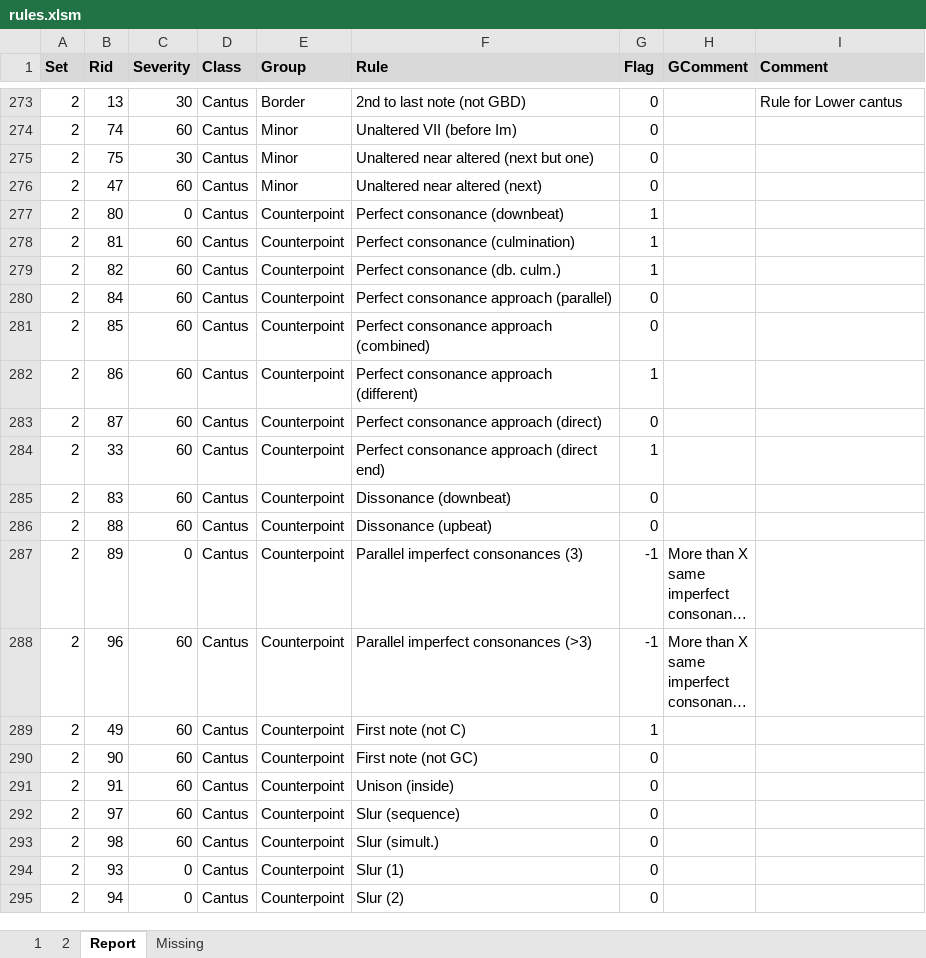
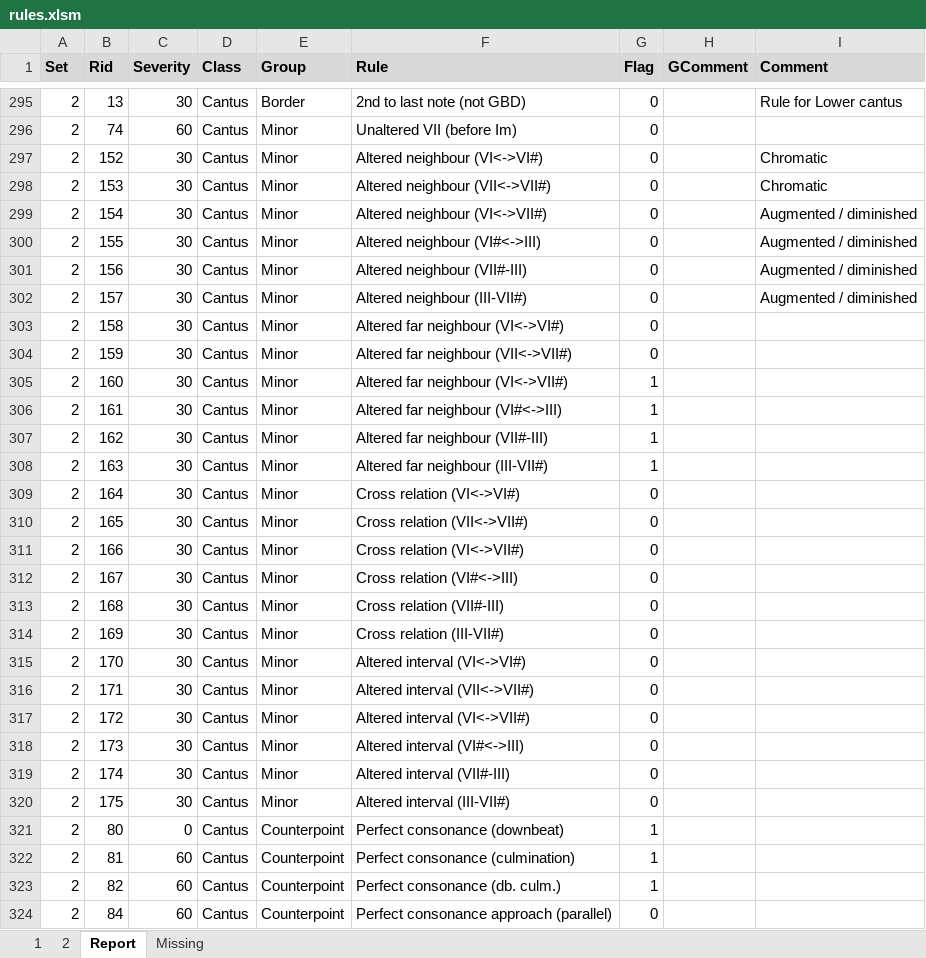
Before and after one commit to rualark/MGen, an Excel workbook: MGen/configs/GenCF1/include/rules.xlsm, sheet Report, drawn as a sheet; only a part is shown, gaps mark what is left out; the shorter side is filled out with more unchanged rows; long unchanged cells end in …; values as stored, in another font and other column widths than the file's, no borders; addresses are those after the commit; the diff covers the shown part only; the diff names each change by its address in the sheet, - before the commit and + after, or states it on an @@ line.

Commit message:
CF1: Rewrite FailMinor altered neighbour flags.

```diff
--- a/MGen/configs/GenCF1/include/rules.xlsm (sheet Report)
+++ b/MGen/configs/GenCF1/include/rules.xlsm (sheet Report)
+row 297: 2 | 152 | 30 | Cantus | Minor | Altered neighbour (VI<->VI#) | 0 |  | Chromatic
+row 298: 2 | 153 | 30 | Cantus | Minor | Altered neighbour (VII<->VII#) | 0 |  | Chromatic
+row 299: 2 | 154 | 30 | Cantus | Minor | Altered neighbour (VI<->VII#) | 0 |  | Augmented / diminished
+row 300: 2 | 155 | 30 | Cantus | Minor | Altered neighbour (VI#<->III) | 0 |  | Augmented / diminished
+row 301: 2 | 156 | 30 | Cantus | Minor | Altered neighbour (VII#-III) | 0 |  | Augmented / diminished
+row 302: 2 | 157 | 30 | Cantus | Minor | Altered neighbour (III-VII#) | 0 |  | Augmented / diminished
-B303 (Rid): 75
+B303 (Rid): 158
-F303 (Rule): Unaltered near altered (next but one)
+F303 (Rule): Altered far neighbour (VI<->VI#)
+row 304: 2 | 159 | 30 | Cantus | Minor | Altered far neighbour (VII<->VII#) | 0
+row 305: 2 | 160 | 30 | Cantus | Minor | Altered far neighbour (VI<->VII#) | 1
+row 306: 2 | 161 | 30 | Cantus | Minor | Altered far neighbour (VI#<->III) | 1
+row 307: 2 | 162 | 30 | Cantus | Minor | Altered far neighbour (VII#-III) | 1
+row 308: 2 | 163 | 30 | Cantus | Minor | Altered far neighbour (III-VII#) | 1
+row 309: 2 | 164 | 30 | Cantus | Minor | Cross relation (VI<->VI#) | 0
+row 310: 2 | 165 | 30 | Cantus | Minor | Cross relation (VII<->VII#) | 0
+row 311: 2 | 166 | 30 | Cantus | Minor | Cross relation (VI<->VII#) | 0
+row 312: 2 | 167 | 30 | Cantus | Minor | Cross relation (VI#<->III) | 0
+row 313: 2 | 168 | 30 | Cantus | Minor | Cross relation (VII#-III) | 0
+row 314: 2 | 169 | 30 | Cantus | Minor | Cross relation (III-VII#) | 0
-B315 (Rid): 47
+B315 (Rid): 170
-C315 (Severity): 60
+C315 (Severity): 30
-F315 (Rule): Unaltered near altered (next)
+F315 (Rule): Altered interval (VI<->VI#)
+row 316: 2 | 171 | 30 | Cantus | Minor | Altered interval (VII<->VII#) | 0
+row 317: 2 | 172 | 30 | Cantus | Minor | Altered interval (VI<->VII#) | 0
+row 318: 2 | 173 | 30 | Cantus | Minor | Altered interval (VI#<->III) | 0
+row 319: 2 | 174 | 30 | Cantus | Minor | Altered interval (VII#-III) | 0
+row 320: 2 | 175 | 30 | Cantus | Minor | Altered interval (III-VII#) | 0
```
Also changed, not shown: 22 added rows and 6 edited cells elsewhere in this sheet, sheet 1, sheet 2, sheet Missing, charts or pictures, 5 other files.
